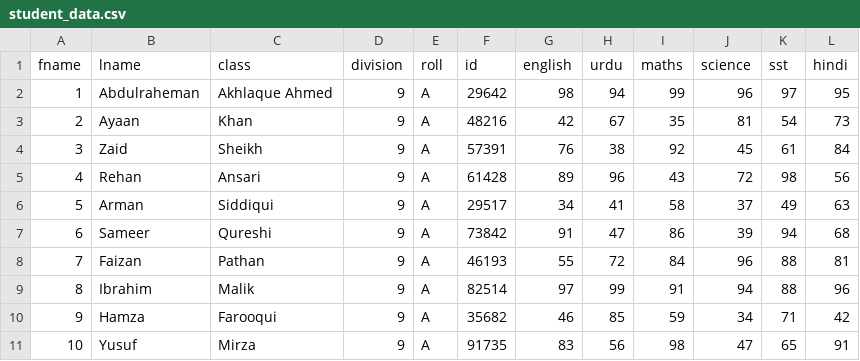
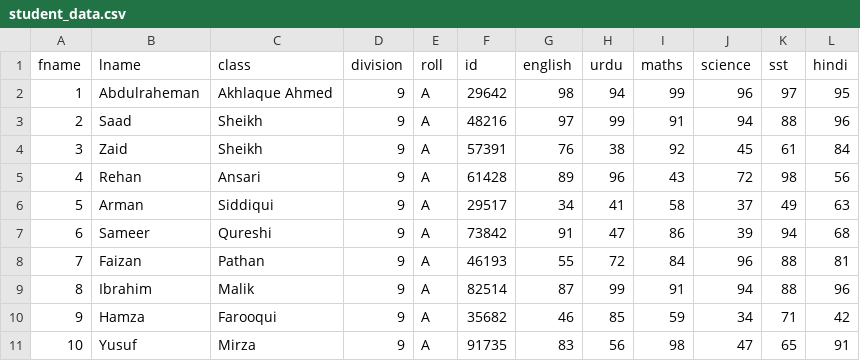
Before and after one commit to abdulrahemanakhlaque0167-dev/PythonFunctionsArguments, a CSV file: student_data.csv, drawn as a sheet; only a part is shown.

```diff
--- a/student_data.csv
+++ b/student_data.csv
@@ -2,3 +2,3 @@ fname,lname,class,division,roll,id,english,urdu,maths,science,sst,hindi
 1,Abdulraheman,Akhlaque Ahmed,9,A,29642,98,94,99,96,97,95
-2,Ayaan,Khan,9,A,48216,42,67,35,81,54,73
+2,Saad,Sheikh,9,A,48216,97,99,91,94,88,96
 3,Zaid,Sheikh,9,A,57391,76,38,92,45,61,84
@@ -8,3 +8,3 @@ fname,lname,class,division,roll,id,english,urdu,maths,science,sst,hindi
 7,Faizan,Pathan,9,A,46193,55,72,84,96,88,81
-8,Ibrahim,Malik,9,A,82514,97,99,91,94,88,96
+8,Ibrahim,Malik,9,A,82514,87,99,91,94,88,96
 9,Hamza,Farooqui,9,A,35682,46,85,59,34,71,42
```
Also changed, not shown: 9 other files.
